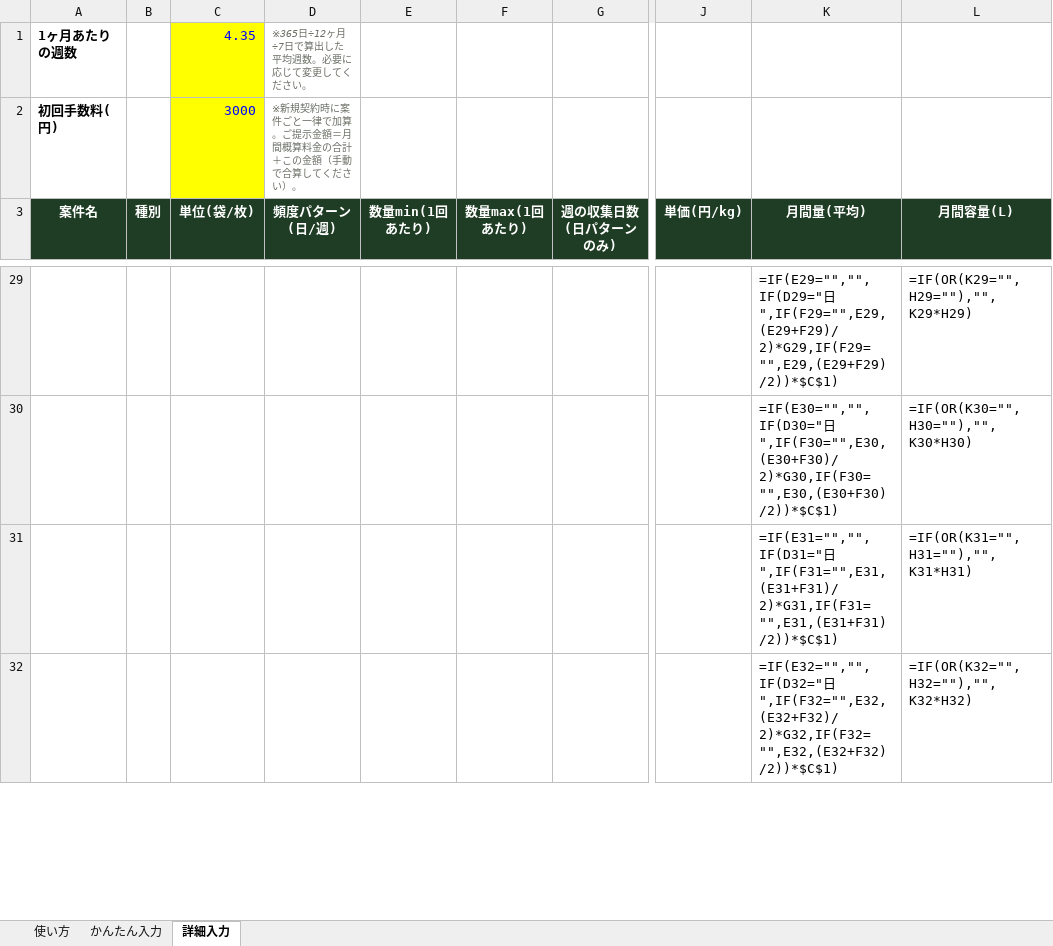
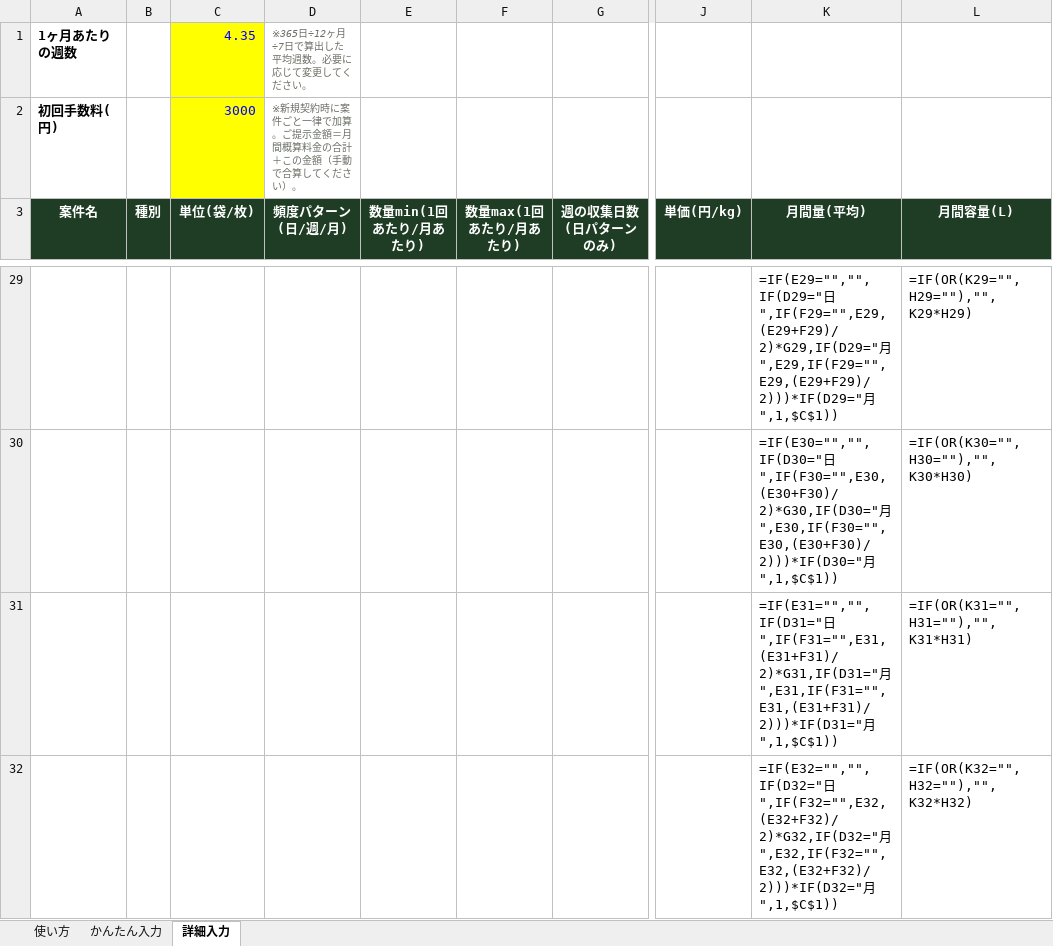
Before and after one commit to monomapblog-ui/sacure-automation, an Excel workbook: waste-calculator/waste_calculator_template.xlsx, sheet 詳細入力, drawn as a sheet; only a part is shown, gaps mark what is left out; values as stored, in another font and other column widths than the file's, no borders; formulas without a stored value are shown as written; the diff covers the shown part only; the diff names each change by its address in the sheet, - before the commit and + after, or states it on an @@ line.

```diff
--- a/waste-calculator/waste_calculator_template.xlsx (sheet 詳細入力)
+++ b/waste-calculator/waste_calculator_template.xlsx (sheet 詳細入力)
-D3: 頻度パターン(日/週)
+D3: 頻度パターン(日/週/月)
-E3: 数量min(1回あたり)
+E3: 数量min(1回あたり/月あたり)
-F3: 数量max(1回あたり)
+F3: 数量max(1回あたり/月あたり)
-K29 (月間量(平均)): =IF(E29="","",IF(D29="日",IF(F29="",E29,(E29+F29)/2)*G29,IF(F29="",E29,(E29+F29)/2))*$C$1)
+K29 (月間量(平均)): =IF(E29="","",IF(D29="日",IF(F29="",E29,(E29+F29)/2)*G29,IF(D29="月",E29,IF(F29="",E29,(E29+F29)/2)))*IF(D29="月",1,$C$1))
-K30 (月間量(平均)): =IF(E30="","",IF(D30="日",IF(F30="",E30,(E30+F30)/2)*G30,IF(F30="",E30,(E30+F30)/2))*$C$1)
+K30 (月間量(平均)): =IF(E30="","",IF(D30="日",IF(F30="",E30,(E30+F30)/2)*G30,IF(D30="月",E30,IF(F30="",E30,(E30+F30)/2)))*IF(D30="月",1,$C$1))
-K31 (月間量(平均)): =IF(E31="","",IF(D31="日",IF(F31="",E31,(E31+F31)/2)*G31,IF(F31="",E31,(E31+F31)/2))*$C$1)
+K31 (月間量(平均)): =IF(E31="","",IF(D31="日",IF(F31="",E31,(E31+F31)/2)*G31,IF(D31="月",E31,IF(F31="",E31,(E31+F31)/2)))*IF(D31="月",1,$C$1))
-K32 (月間量(平均)): =IF(E32="","",IF(D32="日",IF(F32="",E32,(E32+F32)/2)*G32,IF(F32="",E32,(E32+F32)/2))*$C$1)
+K32 (月間量(平均)): =IF(E32="","",IF(D32="日",IF(F32="",E32,(E32+F32)/2)*G32,IF(D32="月",E32,IF(F32="",E32,(E32+F32)/2)))*IF(D32="月",1,$C$1))
```
Also changed, not shown: 3 added rows, 3 removed rows and 34 edited cells elsewhere in this sheet, sheet 使い方, 3 other files.
